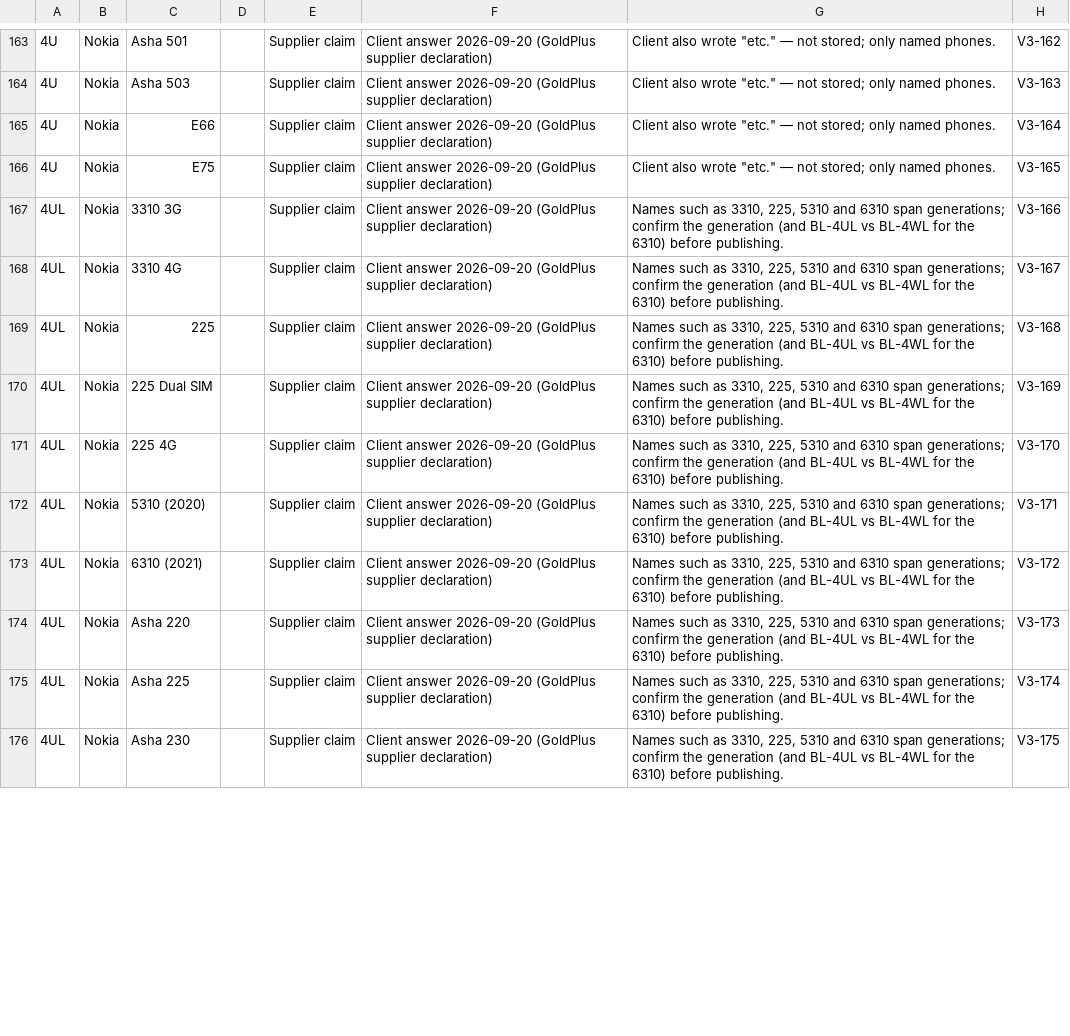
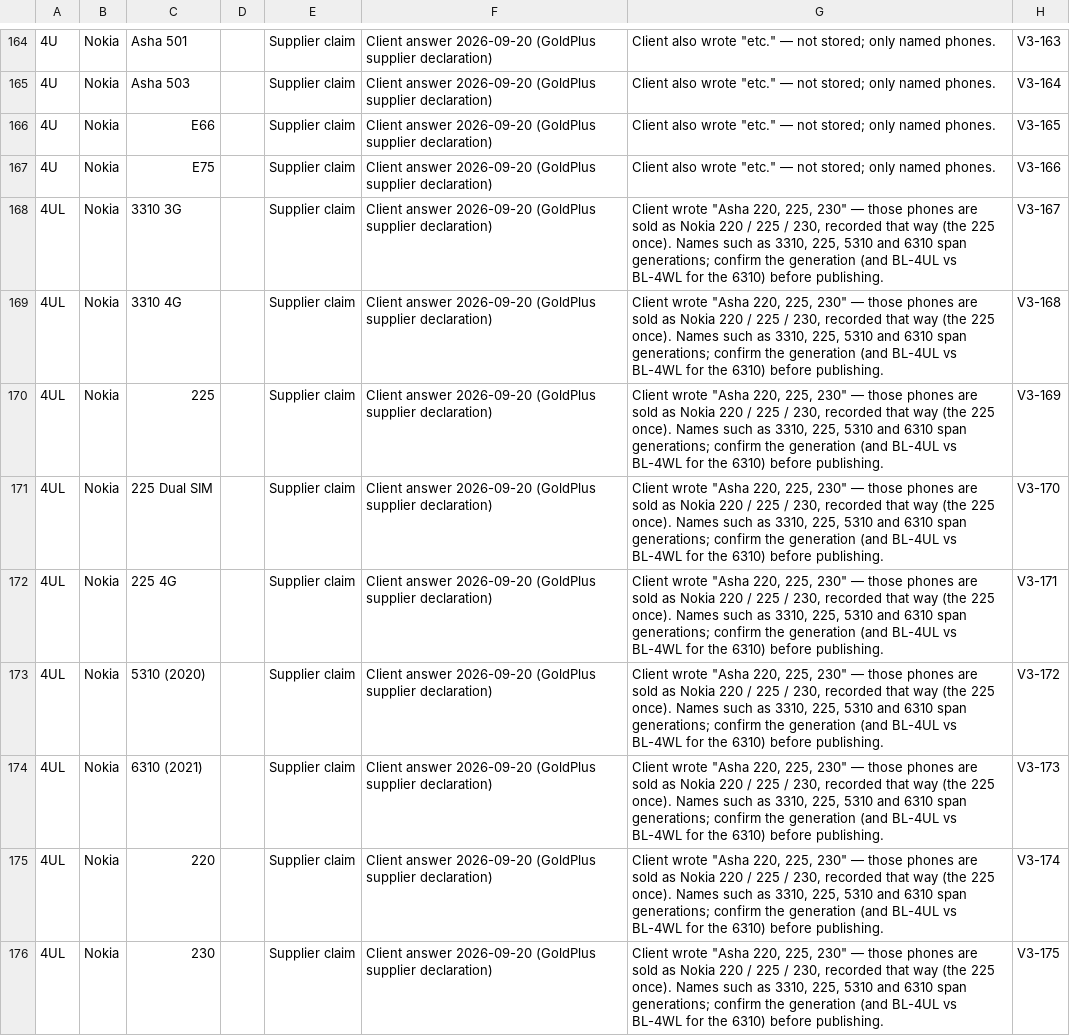
Before and after one commit to sebunya/sebunya, a CSV file: goldplus-commerce/docs/personalisation/device-compatibility/client-answers-2026-09-20/compatibility-for-admin-import-v3.csv, drawn as a sheet; only a part is shown, gaps mark what is left out; removed rows and columns are numbered as before the commit, all else as after; the diff covers the shown part only; the diff names each change by its address in the sheet, - before the commit and + after, or states it on an @@ line.

```diff
--- a/goldplus-commerce/docs/personalisation/device-compatibility/client-answers-2026-09-20/compatibility-for-admin-import-v3.csv
+++ b/goldplus-commerce/docs/personalisation/device-compatibility/client-answers-2026-09-20/compatibility-for-admin-import-v3.csv
-H164: V3-162
+H164: V3-163
-H165: V3-163
+H165: V3-164
-H166: V3-164
+H166: V3-165
-H167: V3-165
+H167: V3-166
-G168:G174: Names such…
+G168:G174: Client wrote "Asha 220, 225, 230" — those phones are sold as Nokia 220 / 225 / 230, recorded that way (the 225 once). Names such…
-H168: V3-166
+H168: V3-167
-H169: V3-167
+H169: V3-168
-H170: V3-168
+H170: V3-169
-H171: V3-169
+H171: V3-170
-H172: V3-170
+H172: V3-171
-H173: V3-171
+H173: V3-172
-H174: V3-172
+H174: V3-173
-row 174: 4UL | Nokia | Asha 220 |  | Supplier claim | Client answer 2026-09-20 (GoldPlus supplier declaration) | Names such as 3310, 225, 5310 and 6310 span generations; confirm the generation (and BL-4UL vs BL-4WL for the 6310) before publishing. | V3-173
-C175: Asha 225
+C175: 220
-G175:G176: Names such…
+G175:G176: Client wrote "Asha 220, 225, 230" — those phones are sold as Nokia 220 / 225 / 230, recorded that way (the 225 once). Names such…
-C176: Asha 230
+C176: 230
```
Also changed, not shown: 1 added row, 1 removed row and 48 edited cells elsewhere in this file, goldplus-commerce/docs/personalisation/device-compatibility/client-answers-2026-09-20/client-answers-rows.csv, 2 other files.
